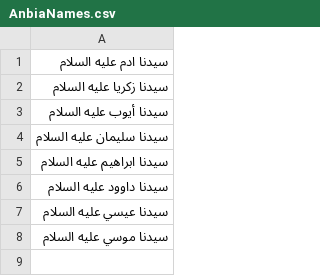
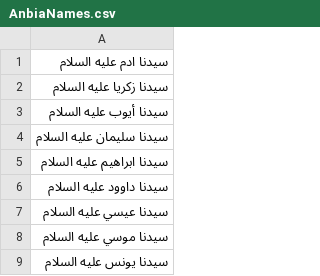
Before and after one commit to 3mmar5haled/AnbiaStories, a CSV file: app/src/main/assets/AnbiaNames.csv, drawn as a sheet.

Commit message:
Adding YOENS

```diff
--- a/app/src/main/assets/AnbiaNames.csv
+++ b/app/src/main/assets/AnbiaNames.csv
@@ -8 +8,2 @@
 سيدنا موسي عليه السلام
+سيدنا يونس عليه السلام
```
